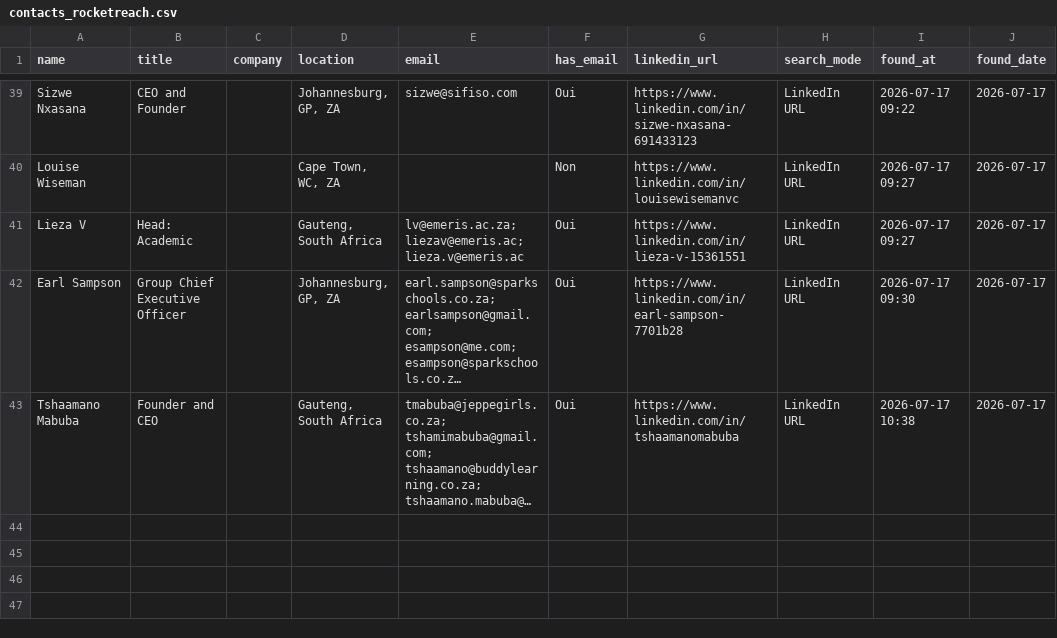
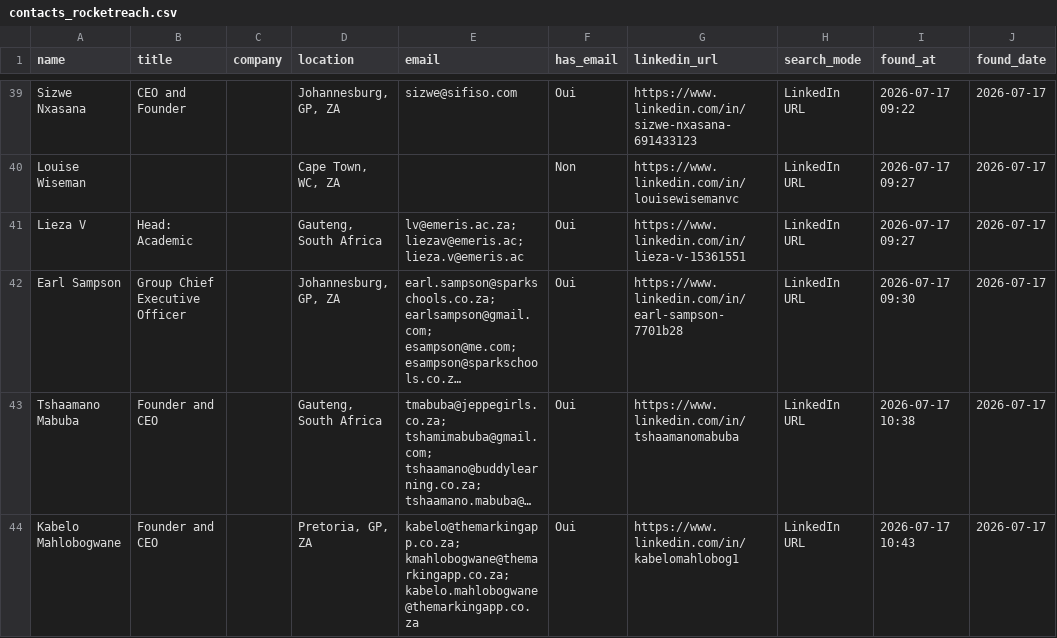
Before and after one commit to DhekerDerouich/TUTTOP-Agent-AI-2026, a CSV file: agent_identification/data/contacts_rocketreach.csv, drawn as a sheet; only a part is shown, gaps mark what is left out; long unchanged cells end in …; the diff names each change by its address in the sheet, - before the commit and + after, or states it on an @@ line.

Commit message:
Sync contacts (43 rows)

```diff
--- a/agent_identification/data/contacts_rocketreach.csv
+++ b/agent_identification/data/contacts_rocketreach.csv
+row 44: Kabelo Mahlobogwane | Founder and CEO |  | Pretoria, GP, ZA | kabelo@themarkingapp.co.za; kmahlobogwane@themarkingapp.co.za; kabelo.mahlobogwane@themarkingapp.co.za | Oui | https://www.linkedin.com/in/kabelomahlobog1 | LinkedIn URL | 2026-07-17 10:43 | 2026-07-17
```
